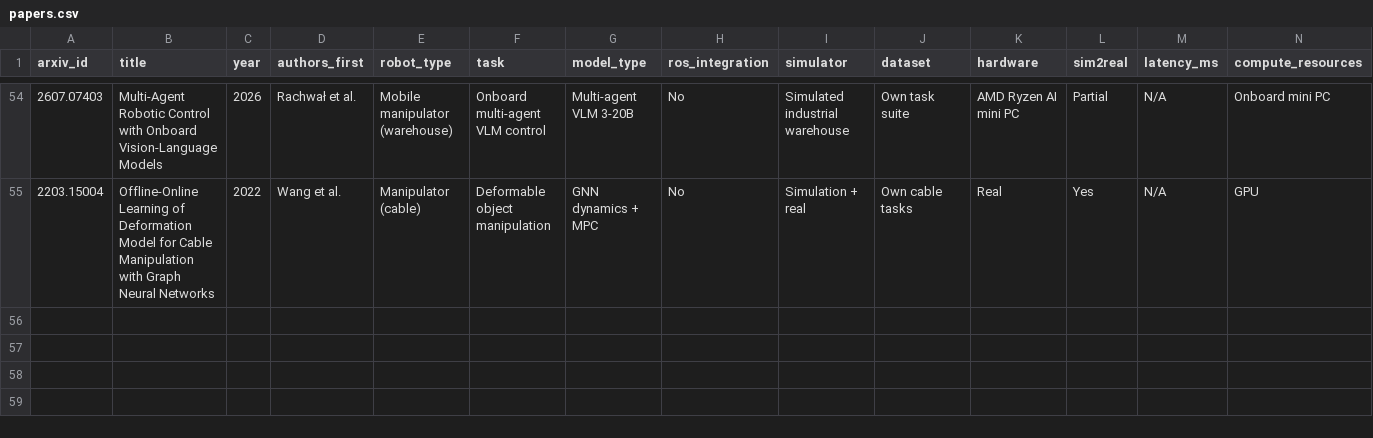
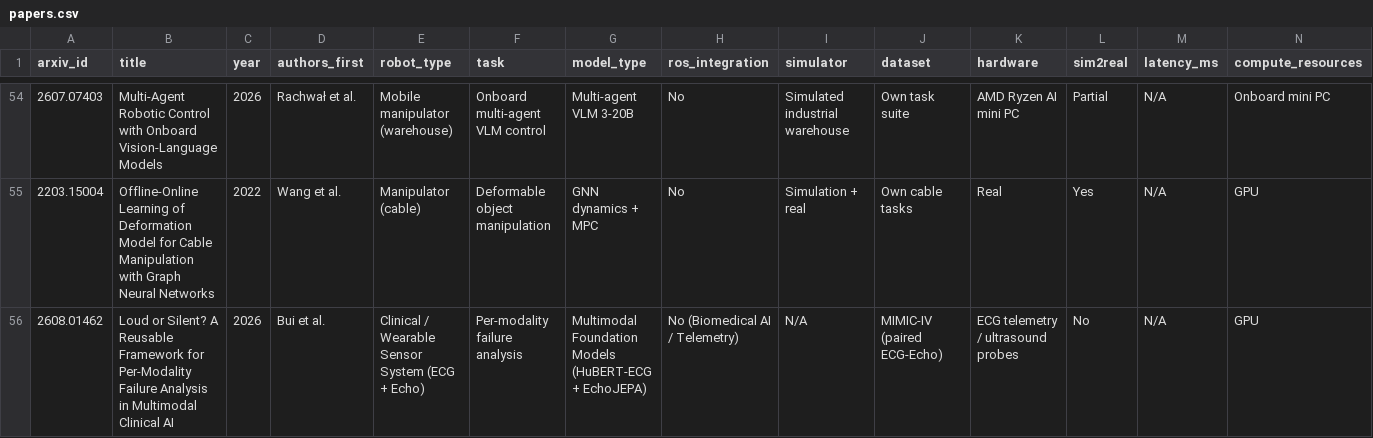
Before and after one commit to roncanciovl/awesome-embodied-ai, a CSV file: papers.csv, drawn as a sheet; only a part is shown, gaps mark what is left out; rows hold the shown columns only; the diff names each change by its address in the sheet, - before the commit and + after, or states it on an @@ line.

Commit message:
feat: add research papers to collection, introduce automated paper download script, and create organized markdown documentation

```diff
--- a/papers.csv
+++ b/papers.csv
+row 56: 2608.01462 | Loud or Silent? A Reusable Framework for Per-Modality Failure Analysis in Multimodal Clinical AI | 2026 | Bui et al. | Clinical / Wearable Sensor System (ECG + Echo) | Per-modality failure analysis | Multimodal Foundation Models (HuBERT-ECG + EchoJEPA) | No (Biomedical AI / Telemetry) | N/A | MIMIC-IV (paired ECG-Echo) | ECG telemetry / ultrasound probes | No | N/A | GPU
```
Also changed, not shown: 5 other files.
